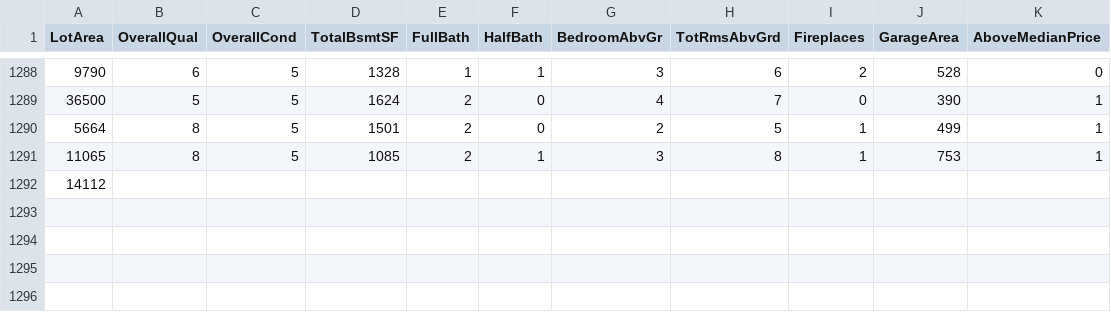
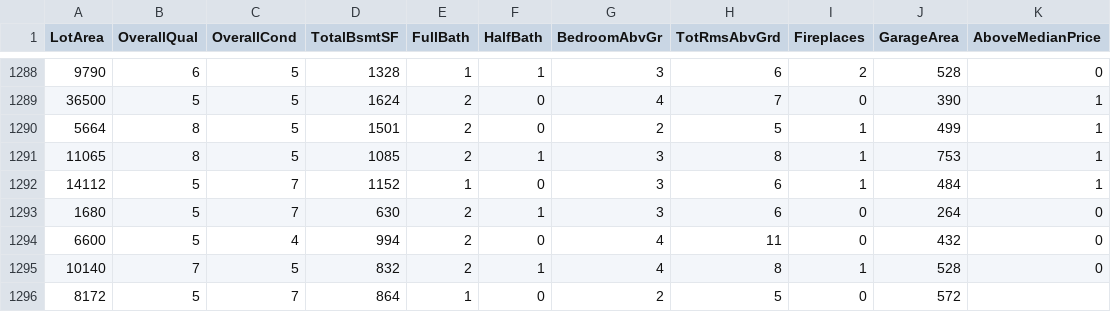
Before and after one commit to reapersy/advanced-neural-net-library, a CSV file: Examples/HousepricesPython/dataset/housepricedata.csv, drawn as a sheet; only a part is shown, gaps mark what is left out; removed rows and columns are numbered as before the commit, all else as after; the diff names each change by its address in the sheet, - before the commit and + after, or states it on an @@ line.

```diff
--- a/Examples/HousepricesPython/dataset/housepricedata.csv
+++ b/Examples/HousepricesPython/dataset/housepricedata.csv
-row 1292: 14112
+row 1292: 14112 | 5 | 7 | 1152 | 1 | 0 | 3 | 6 | 1 | 484 | 1
+row 1293: 1680 | 5 | 7 | 630 | 2 | 1 | 3 | 6 | 0 | 264 | 0
+row 1294: 6600 | 5 | 4 | 994 | 2 | 0 | 4 | 11 | 0 | 432 | 0
+row 1295: 10140 | 7 | 5 | 832 | 2 | 1 | 4 | 8 | 1 | 528 | 0
+row 1296: 8172 | 5 | 7 | 864 | 1 | 0 | 2 | 5 | 0 | 572
```
